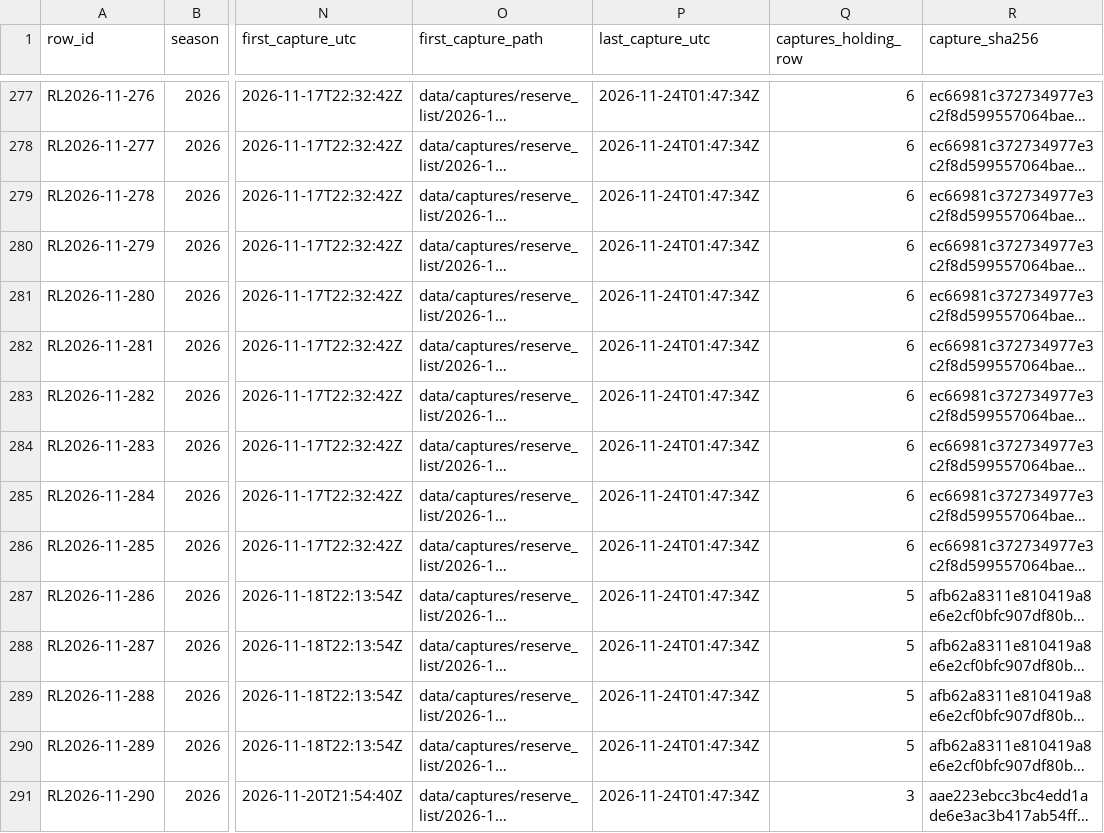
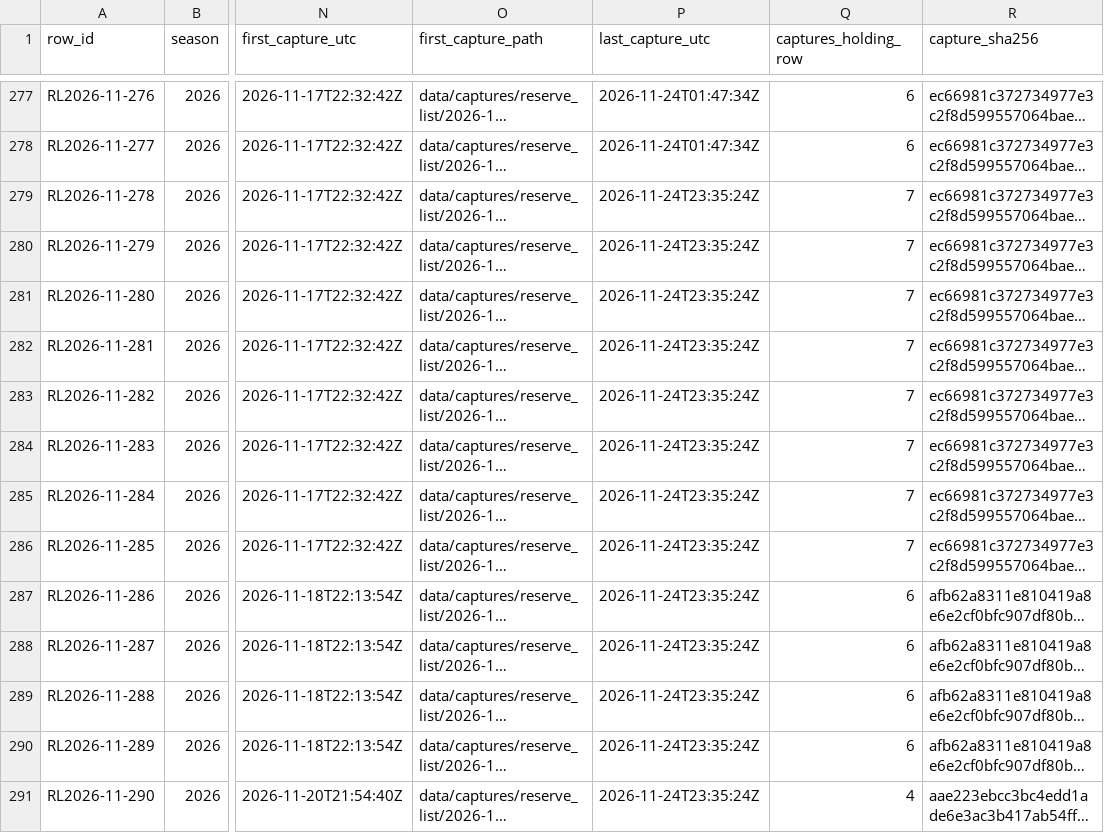
Before and after one commit to kanlerxz87-cyber/NFL2, a CSV file: data/reserve_list_2026_6eeab460.csv, drawn as a sheet; only a part is shown, gaps mark what is left out; long unchanged cells end in …; the diff covers the shown part only; the diff names each change by its address in the sheet, - before the commit and + after, or states it on an @@ line.

```diff
--- a/data/reserve_list_2026_6eeab460.csv
+++ b/data/reserve_list_2026_6eeab460.csv
-P279:P291 (last_capture_utc): 2026-11-24T01:47:34Z
+P279:P291 (last_capture_utc): 2026-11-24T23:35:24Z
-Q279:Q286 (captures_holding_row): 6
+Q279:Q286 (captures_holding_row): 7
-Q287:Q290 (captures_holding_row): 5
+Q287:Q290 (captures_holding_row): 6
-Q291 (captures_holding_row): 3
+Q291 (captures_holding_row): 4
```
Also changed, not shown: 4 added rows and 16 edited cells elsewhere in this file, data/depth_versioning_6eeab460.csv, data/roster_coverage_6eeab460.csv, 5 other files.
